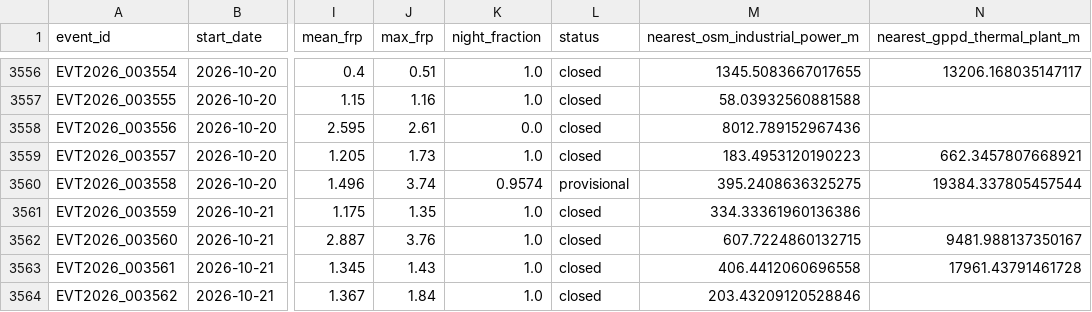
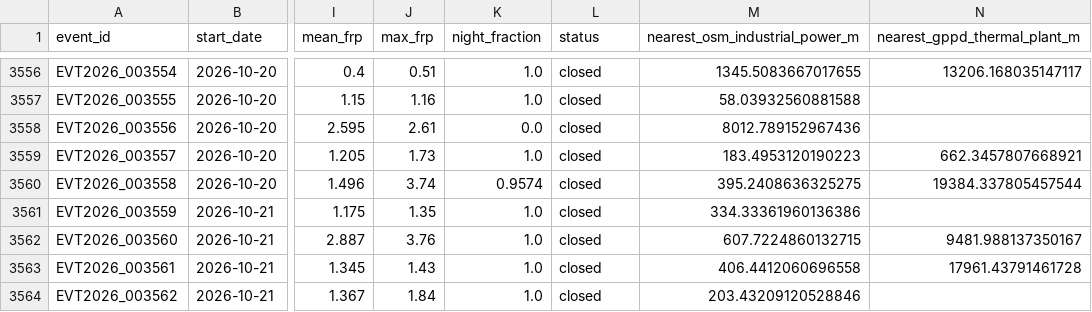
Before and after one commit to suvarchaw/Thermoscope, a CSV file: data/processed/gujarat_event_evidence_2026.csv, drawn as a sheet; only a part is shown, gaps mark what is left out; the diff covers the shown part only; the diff names each change by its address in the sheet, - before the commit and + after, or states it on an @@ line.

```diff
--- a/data/processed/gujarat_event_evidence_2026.csv
+++ b/data/processed/gujarat_event_evidence_2026.csv
-L3560 (status): provisional
+L3560 (status): closed
```
Also changed, not shown: 21 edited cells elsewhere in this file, data/processed/gujarat_thermal_events_2026.csv, 2 other files.
